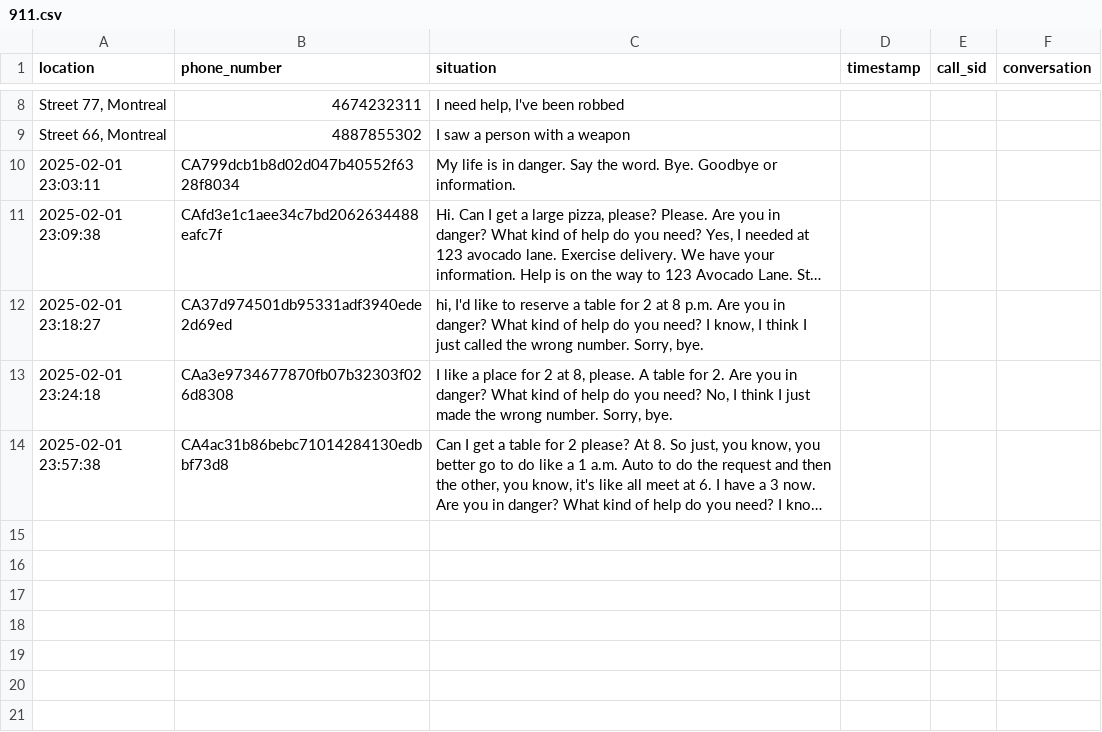
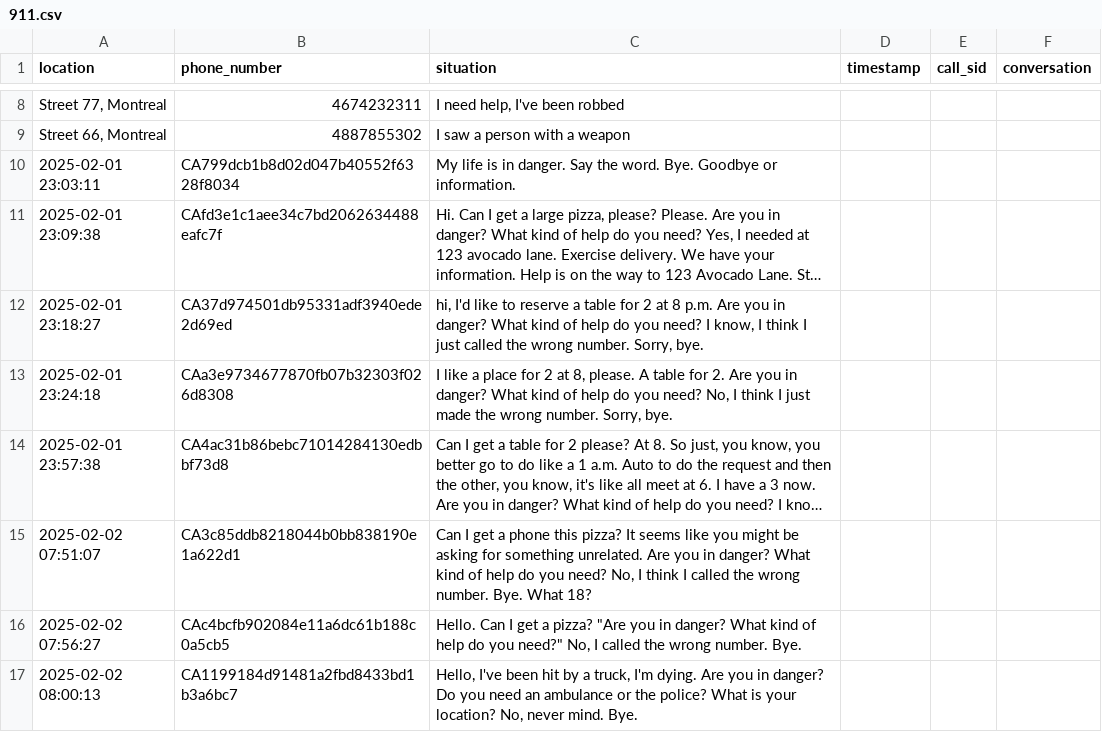
Before and after one commit to puripuriprince/conuhacksIX, a CSV file: 911.csv, drawn as a sheet; only a part is shown, gaps mark what is left out; long unchanged cells end in …; the diff names each change by its address in the sheet, - before the commit and + after, or states it on an @@ line.

```diff
--- a/911.csv
+++ b/911.csv
+row 15: 2025-02-02 07:51:07 | CA3c85ddb8218044b0bb838190e1a622d1 | Can I get a phone this pizza? It seems like you might be asking for something unrelated. Are you in danger? What kind of help do you need? No, I think I called the wrong number. Bye. What 18?
+row 16: 2025-02-02 07:56:27 | CAc4bcfb902084e11a6dc61b188c0a5cb5 | Hello. Can I get a pizza? "Are you in danger? What kind of help do you need?" No, I called the wrong number. Bye.
+row 17: 2025-02-02 08:00:13 | CA1199184d91481a2fbd8433bd1b3a6bc7 | Hello, I've been hit by a truck, I'm dying. Are you in danger? Do you need an ambulance or the police? What is your location? No, never mind. Bye.
```
Also changed, not shown: 7 other files.
